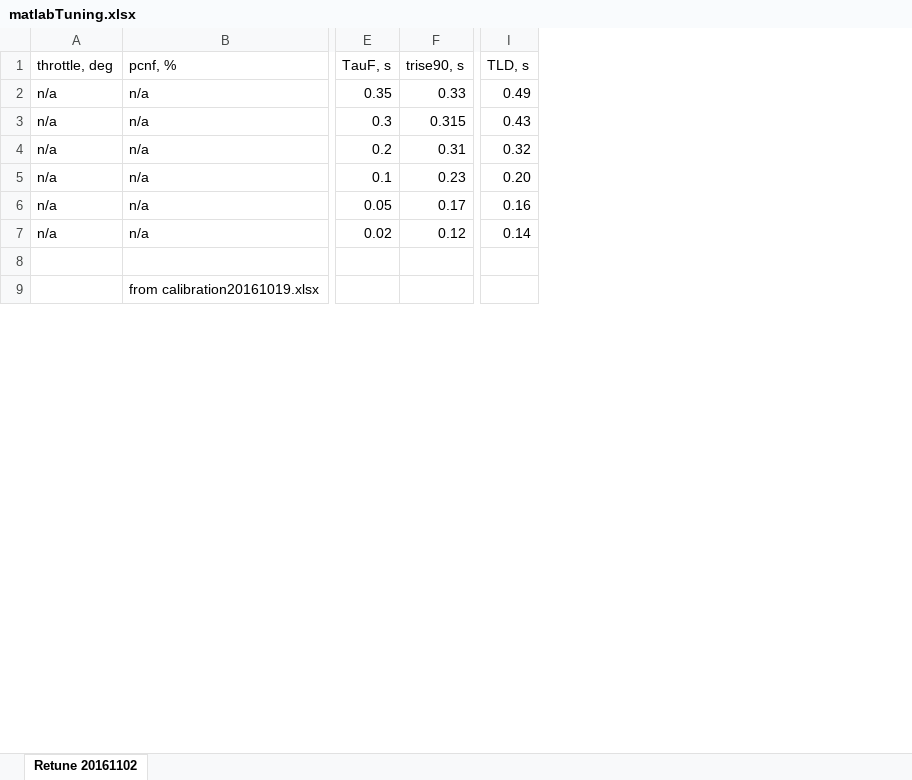
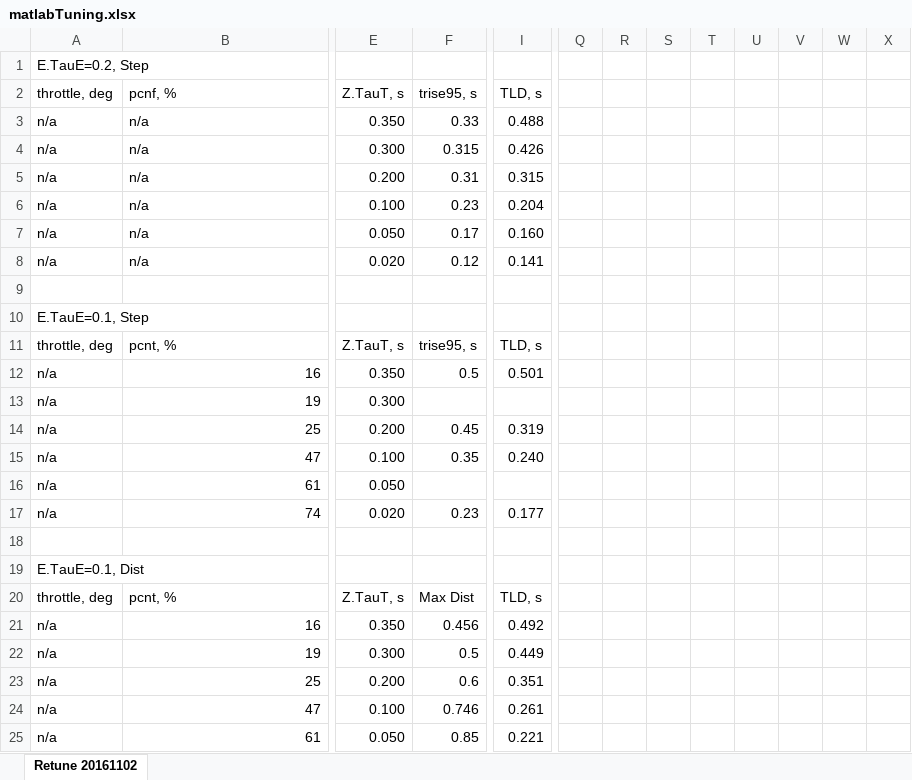
Before and after one commit to davegutz/ESC, an Excel workbook: myESC-Particle-DEV/saves/matlabTuning.xlsx, sheet Retune 20161102, drawn as a sheet; only a part is shown, gaps mark what is left out; values as stored, in another font and other column widths than the file's, no cell formats; charts and pictures not drawn; removed rows and columns are numbered as before the commit, all else as after; rows hold the shown columns only; the diff covers the shown part only; the diff names each change by its address in the sheet, - before the commit and + after, or states it on an @@ line.

Commit message:
retune again

```diff
--- a/myESC-Particle-DEV/saves/matlabTuning.xlsx (sheet Retune 20161102)
+++ b/myESC-Particle-DEV/saves/matlabTuning.xlsx (sheet Retune 20161102)
-column E (TauF, s), rows 2-7: 0.35 | 0.3 | 0.2 | 0.1 | 0.05 | 0.02
+column E (Z.TauT, s), rows 3-8: 0.350 | 0.300 | 0.200 | 0.100 | 0.050 | 0.020
+column Q, empty
+column R, empty
+column S, empty
+column T, empty
+column U, empty
+column V, empty
+column W, empty
+column X, empty
+row 1: E.TauE=0.2, Step
-F2: trise90, s
+F2: trise95, s
-I3 (TLD, s): 0.49
+I3 (TLD, s): 0.488
-I4 (TLD, s): 0.43
+I4 (TLD, s): 0.426
-I5 (TLD, s): 0.32
+I5 (TLD, s): 0.315
-I6 (TLD, s): 0.20
+I6 (TLD, s): 0.204
-I7 (TLD, s): 0.16
+I7 (TLD, s): 0.160
-I8 (TLD, s): 0.14
+I8 (TLD, s): 0.141
+row 10: E.TauE=0.1, Step
+row 11: throttle, deg | pcnt, % | Z.TauT, s | trise95, s | TLD, s
+row 12: n/a | 16 | 0.350 | 0.5 | 0.501
+row 13: n/a | 19 | 0.300
+row 14: n/a | 25 | 0.200 | 0.45 | 0.319
+row 15: n/a | 47 | 0.100 | 0.35 | 0.240
+row 16: n/a | 61 | 0.050
+row 17: n/a | 74 | 0.020 | 0.23 | 0.177
-B18 (pcnf, %): from calibration20161019.xlsx
+B18 (pcnf, %): (empty)
+row 19: E.TauE=0.1, Dist
+row 20: throttle, deg | pcnt, % | Z.TauT, s | Max Dist | TLD, s
+row 21: n/a | 16 | 0.350 | 0.456 | 0.492
+row 22: n/a | 19 | 0.300 | 0.5 | 0.449
+row 23: n/a | 25 | 0.200 | 0.6 | 0.351
+row 24: n/a | 47 | 0.100 | 0.746 | 0.261
+row 25: n/a | 61 | 0.050 | 0.85 | 0.221
```
Also changed, not shown: 33 added rows, 15 removed rows and 37 edited cells elsewhere in this sheet, cell formats, formulas that keep their value, charts or pictures, myESC-Particle-DEV/saves/calibration20161019.xlsx, 4 other files.
